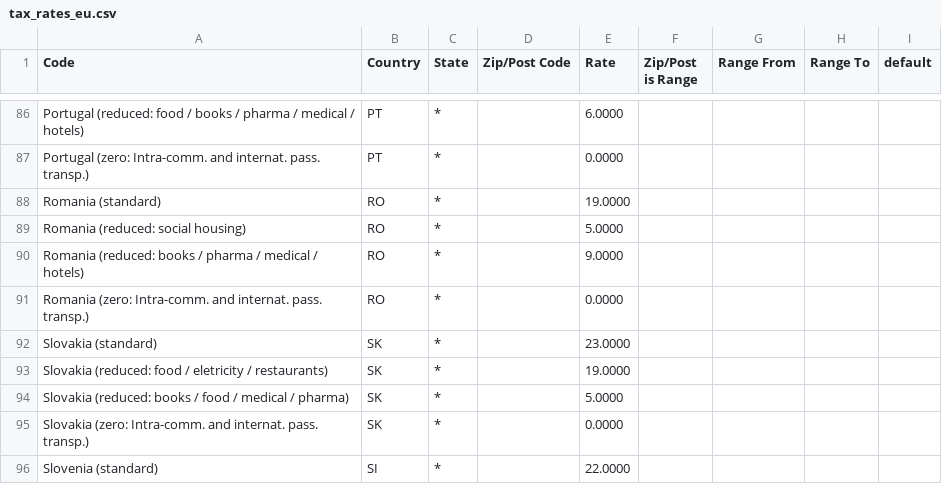
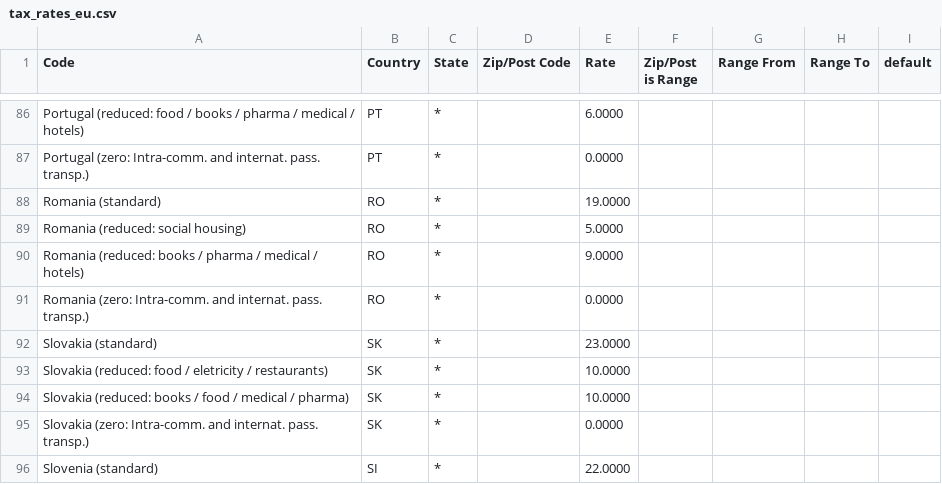
Before and after one commit to yireo/Magento_EU_Tax_Rates, a CSV file: tax_rates_eu.csv, drawn as a sheet; only a part is shown, gaps mark what is left out.

Commit message:
Update rates of Slovakia

```diff
--- a/tax_rates_eu.csv
+++ b/tax_rates_eu.csv
@@ -92,4 +92,4 @@
 "Slovakia (standard)","SK","*","","23.0000","","","",""
-"Slovakia (reduced: food / eletricity / restaurants)","SK","*","","19.0000","","","",""
-"Slovakia (reduced: books / food / medical / pharma)","SK","*","","5.0000","","","",""
+"Slovakia (reduced: food / eletricity / restaurants)","SK","*","","10.0000","","","",""
+"Slovakia (reduced: books / food / medical / pharma)","SK","*","","10.0000","","","",""
 "Slovakia (zero: Intra-comm. and internat. pass. transp.)","SK","*","","0.0000","","","",""
```
